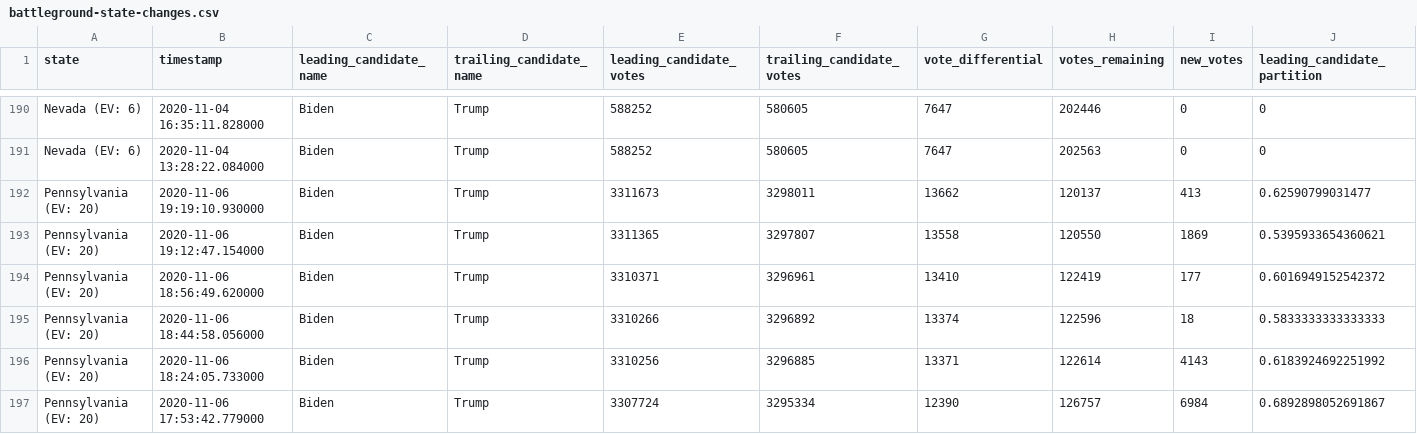
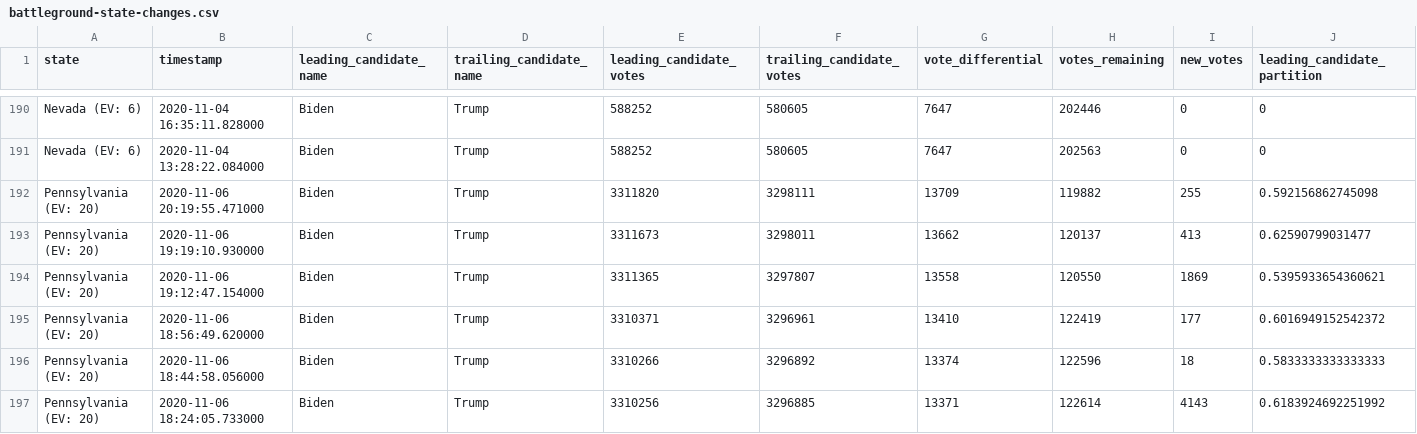
Before and after one commit to Bart0110/nyt-2020-election-scraper, a CSV file: battleground-state-changes.csv, drawn as a sheet; only a part is shown, gaps mark what is left out; the shorter side is filled out with more unchanged rows; rows hold the shown columns only; the diff names each change by its address in the sheet, - before the commit and + after, or states it on an @@ line.

Commit message:
Regenerate battleground-state-changes.<txt/html/csv>

```diff
--- a/battleground-state-changes.csv
+++ b/battleground-state-changes.csv
+row 192: Pennsylvania (EV: 20) | 2020-11-06 20:19:55.471000 | Biden | Trump | 3311820 | 3298111 | 13709 | 119882 | 255 | 0.592156862745098
```
Also changed, not shown: 4 other files.
